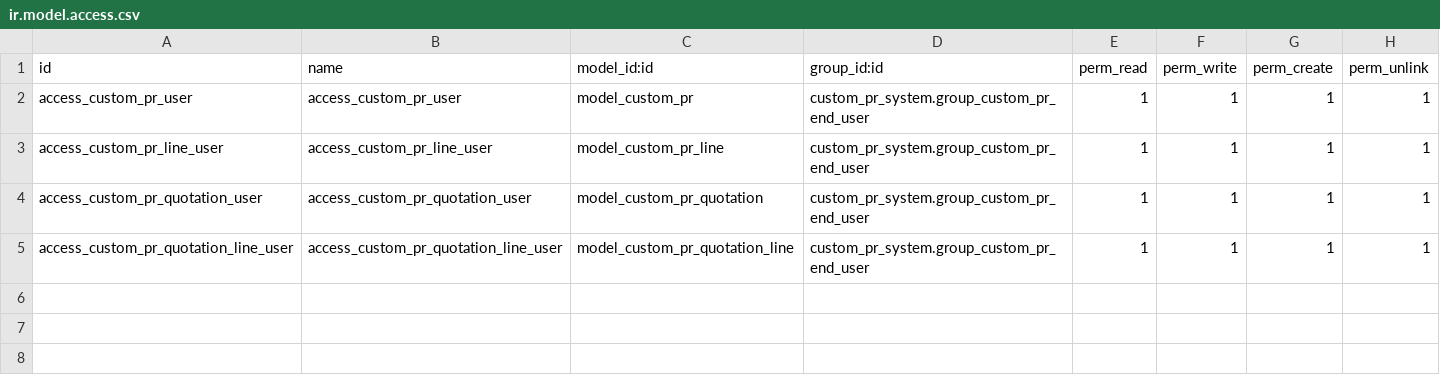
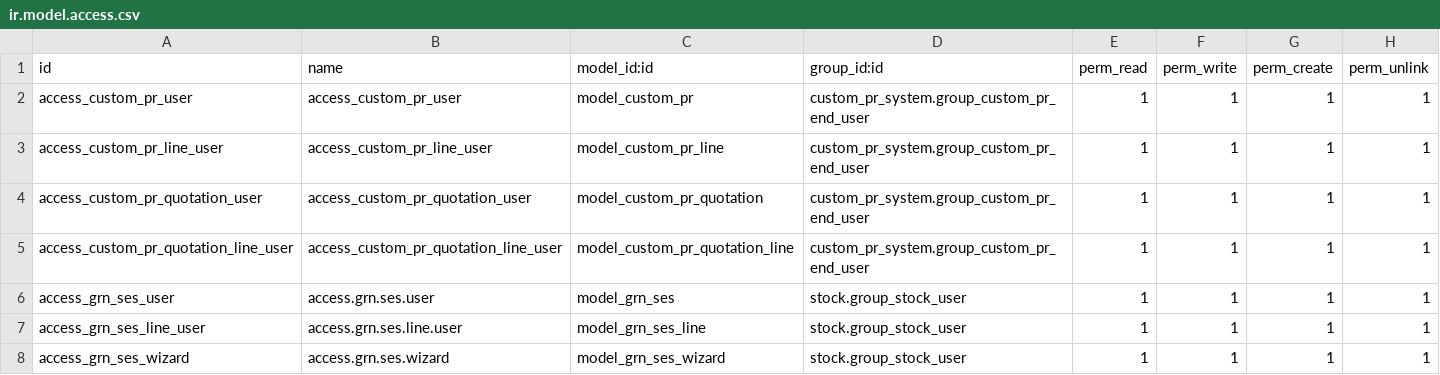
Before and after one commit to Petroraq-Engineering-Co-Ltd/Petroraq_V17, a CSV file: custom_pr_system/security/ir.model.access.csv, drawn as a sheet; the diff names each change by its address in the sheet, - before the commit and + after, or states it on an @@ line.

```diff
--- a/custom_pr_system/security/ir.model.access.csv
+++ b/custom_pr_system/security/ir.model.access.csv
+row 6: access_grn_ses_user | access.grn.ses.user | model_grn_ses | stock.group_stock_user | 1 | 1 | 1 | 1
+row 7: access_grn_ses_line_user | access.grn.ses.line.user | model_grn_ses_line | stock.group_stock_user | 1 | 1 | 1 | 1
+row 8: access_grn_ses_wizard | access.grn.ses.wizard | model_grn_ses_wizard | stock.group_stock_user | 1 | 1 | 1 | 1
```
Also changed, not shown: 8 other files.
